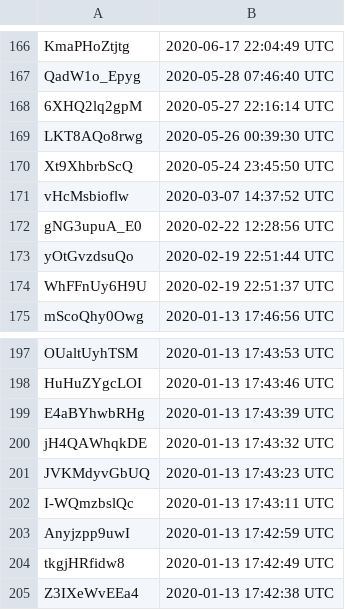
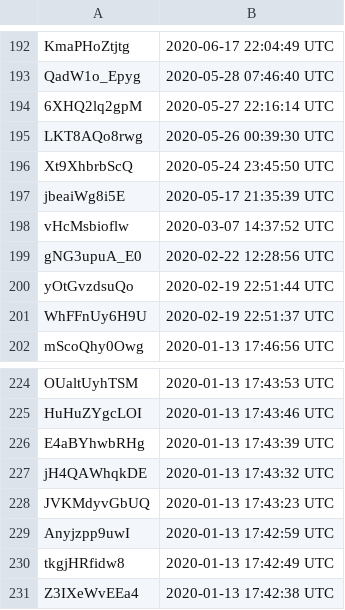
Before and after one commit to boralaemcasa/propagation, a CSV file: youtube/liked.csv (was Youtube Liked.csv), drawn as a sheet; only a part is shown, gaps mark what is left out; removed rows and columns are numbered as before the commit, all else as after; the diff covers the shown part only; the diff names each change by its address in the sheet, - before the commit and + after, or states it on an @@ line.

```diff
--- a/Youtube Liked.csv
+++ b/youtube/liked.csv
+row 197: jbeaiWg8i5E | 2020-05-17 21:35:39 UTC
-row 202: I-WQmzbslQc | 2020-01-13 17:43:11 UTC
```
Also changed, not shown: 31 added rows and 3 removed rows elsewhere in this file, Mapa do Site.csv, 2 other files.
